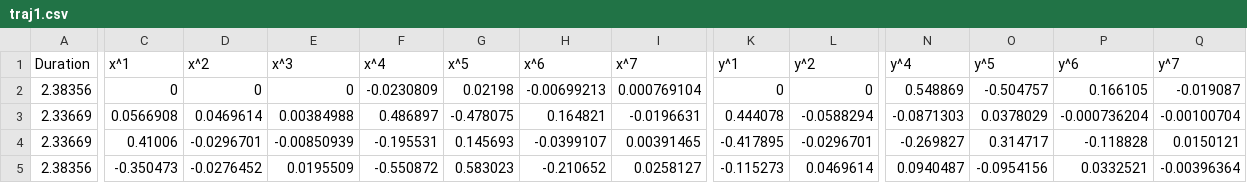
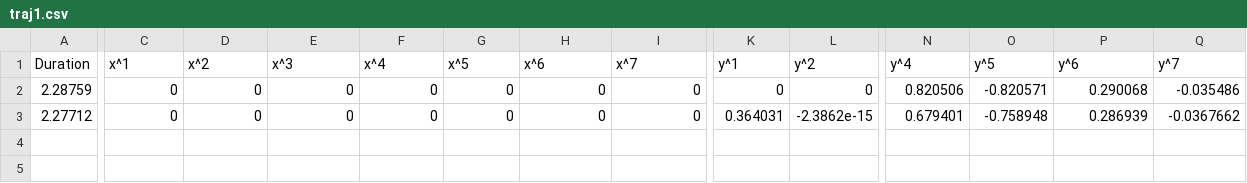
Before and after one commit to smidmatej/mpc_quad, a CSV file: trajectory_generation/trajectories/traj1.csv, drawn as a sheet; only a part is shown, gaps mark what is left out; rows hold the shown columns only; the diff covers the shown part only; the diff names each change by its address in the sheet, - before the commit and + after, or states it on an @@ line.

Commit message:
trajectory loading into mpc

```diff
--- a/trajectory_generation/trajectories/traj1.csv
+++ b/trajectory_generation/trajectories/traj1.csv
-A2 (Duration): 2.38356
+A2 (Duration): 2.28759
-F2 (x^4): -0.0230809
+F2 (x^4): 0
-G2 (x^5): 0.02198
+G2 (x^5): 0
-H2 (x^6): -0.00699213
+H2 (x^6): 0
-I2 (x^7): 0.000769104
+I2 (x^7): 0
-N2 (y^4): 0.548869
+N2 (y^4): 0.820506
-O2 (y^5): -0.504757
+O2 (y^5): -0.820571
-P2 (y^6): 0.166105
+P2 (y^6): 0.290068
-Q2 (y^7): -0.019087
+Q2 (y^7): -0.035486
-A3 (Duration): 2.33669
+A3 (Duration): 2.27712
-C3 (x^1): 0.0566908
+C3 (x^1): 0
-D3 (x^2): 0.0469614
+D3 (x^2): 0
-E3 (x^3): 0.00384988
+E3 (x^3): 0
-F3 (x^4): 0.486897
+F3 (x^4): 0
-G3 (x^5): -0.478075
+G3 (x^5): 0
-H3 (x^6): 0.164821
+H3 (x^6): 0
-I3 (x^7): -0.0196631
+I3 (x^7): 0
-K3 (y^1): 0.444078
+K3 (y^1): 0.364031
-L3 (y^2): -0.0588294
+L3 (y^2): -2.3862e-15
-N3 (y^4): -0.0871303
+N3 (y^4): 0.679401
-O3 (y^5): 0.0378029
+O3 (y^5): -0.758948
-P3 (y^6): -0.000736204
+P3 (y^6): 0.286939
-Q3 (y^7): -0.00100704
+Q3 (y^7): -0.0367662
-row 4: 2.33669 | 0.41006 | -0.0296701 | -0.00850939 | -0.195531 | 0.145693 | -0.0399107 | 0.00391465 | -0.417895 | -0.0296701 | -0.269827 | 0.314717 | -0.118828 | 0.0150121
-row 5: 2.38356 | -0.350473 | -0.0276452 | 0.0195509 | -0.550872 | 0.583023 | -0.210652 | 0.0258127 | -0.115273 | 0.0469614 | 0.0940487 | -0.0954156 | 0.0332521 | -0.00396364
```
Also changed, not shown: 1 edited cell elsewhere in this file, 17 other files.
